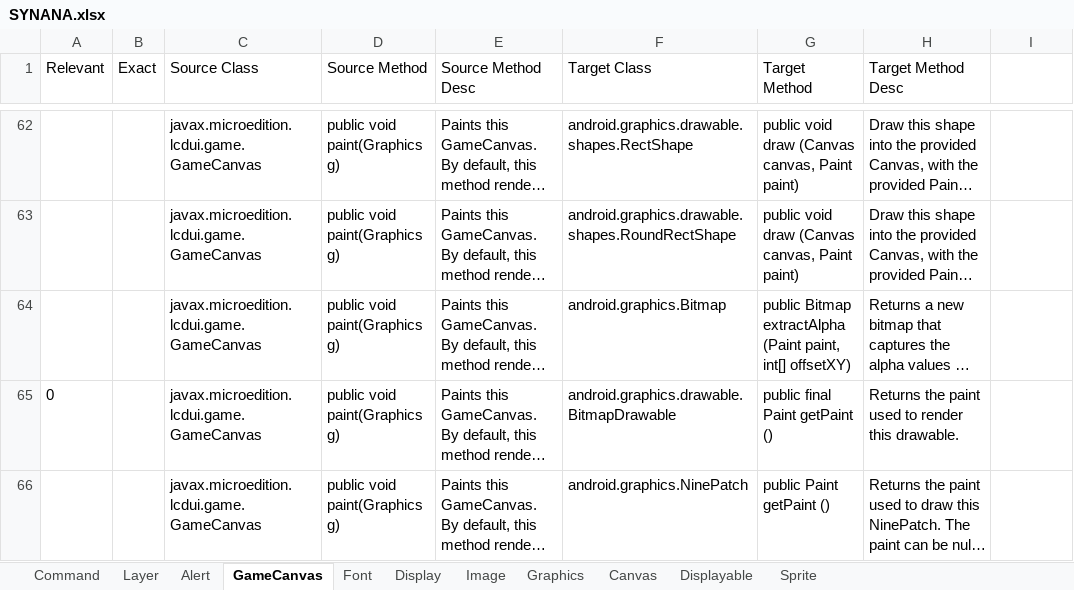
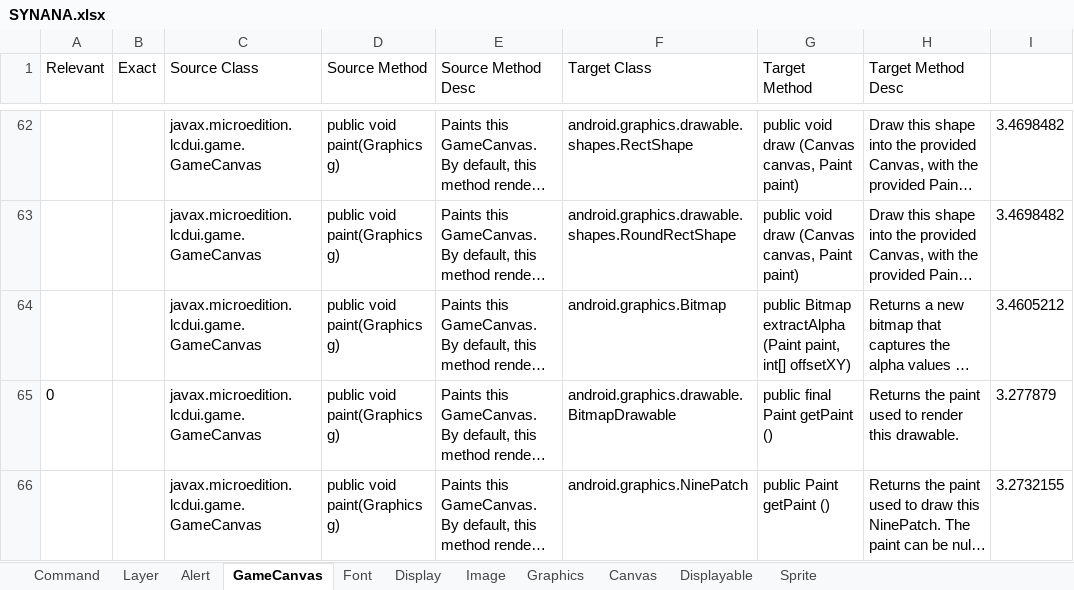
Before and after one commit to rahulpandita/APISIM, an Excel workbook: Source/premResults/v2/SYNANA.xlsx, sheet GameCanvas, drawn as a sheet; only a part is shown, gaps mark what is left out; long unchanged cells end in …; values as stored, in another font and other column widths than the file's, no borders; the diff covers the shown part only; the diff names each change by its address in the sheet, - before the commit and + after, or states it on an @@ line.

```diff
--- a/Source/premResults/v2/SYNANA.xlsx (sheet GameCanvas)
+++ b/Source/premResults/v2/SYNANA.xlsx (sheet GameCanvas)
-I62:I63: (empty)
+I62:I63: 3.4698482
-I64: (empty)
+I64: 3.4605212
-I65: (empty)
+I65: 3.277879
-I66: (empty)
+I66: 3.2732155
```
Also changed, not shown: 23 added rows, 23 removed rows and 49 edited cells elsewhere in this sheet, sheet Sprite, sheet Canvas, sheet Displayable, sheet Display, sheet Command, sheet Graphics, 4 more sheets, Source/premResults/v1/ENGANA.xlsx, Source/premResults/v1/SYNANA.xlsx, 29 other files.
